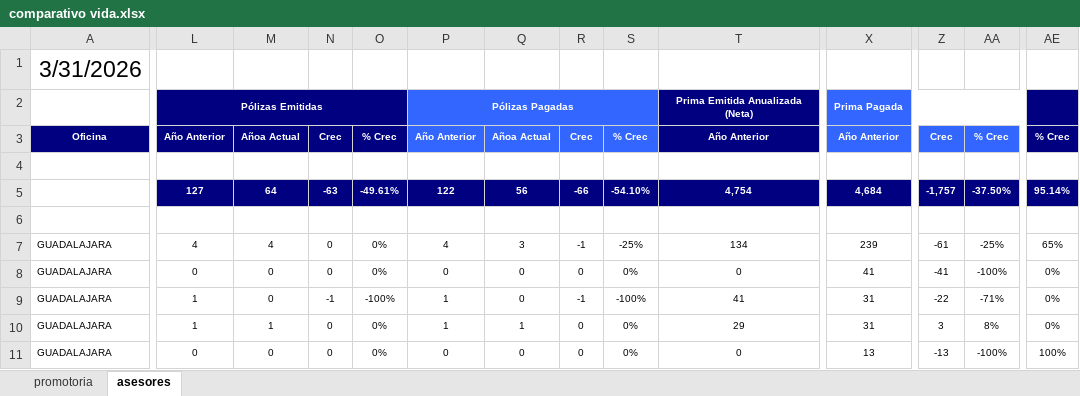
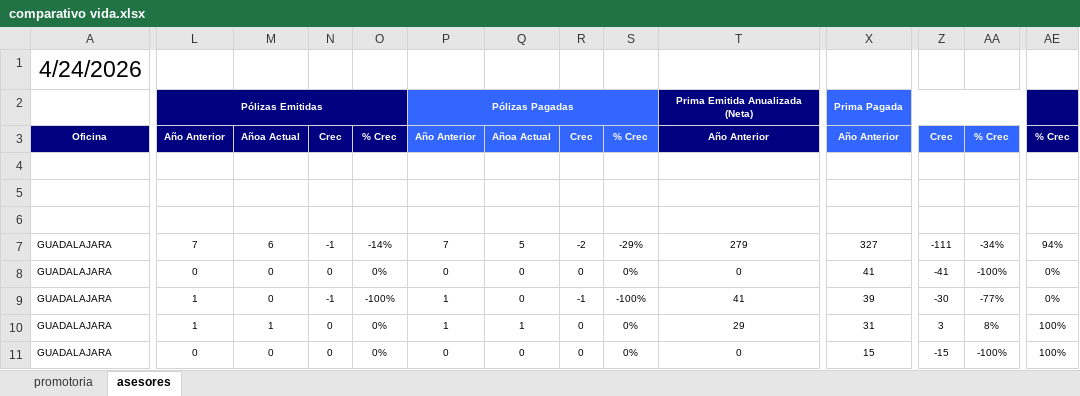
Before and after one commit to davalosdiego833/paneldecampanas, an Excel workbook: administrador/comparativo_vida/comparativo vida.xlsx, sheet asesores, drawn as a sheet; only a part is shown, gaps mark what is left out; values as stored, in another font and other column widths than the file's, no borders; conditional formats not drawn; rows hold the shown columns only; the diff covers the shown part only; the diff names each change by its address in the sheet, - before the commit and + after, or states it on an @@ line.

```diff
--- a/administrador/comparativo_vida/comparativo vida.xlsx (sheet asesores)
+++ b/administrador/comparativo_vida/comparativo vida.xlsx (sheet asesores)
-A1: 3/31/2026
+A1: 4/24/2026
-row 5:  | 127 | 64 | -63 | -49.61% | 122 | 56 | -66 | -54.10% | 4,754 | 4,684 | -1,757 | -37.50% | 95.14%
+row 5: (empty)
-L5:AE5 fill: #000080
+L5:AE5 fill: none
-L7: 4
+L7: 7
-M7: 4
+M7: 6
-N7: 0
+N7: -1
-O7: 0%
+O7: -14%
-P7: 4
+P7: 7
-Q7: 3
+Q7: 5
-R7: -1
+R7: -2
-S7: -25%
+S7: -29%
-T7: 134
+T7: 279
-X7: 239
+X7: 327
-Z7: -61
+Z7: -111
-AA7: -25%
+AA7: -34%
-AE7: 65%
+AE7: 94%
-X9: 31
+X9: 39
-Z9: -22
+Z9: -30
-AA9: -71%
+AA9: -77%
-AE10: 0%
+AE10: 100%
-X11: 13
+X11: 15
-Z11: -13
+Z11: -15
```
Also changed, not shown: 1 added row, 420 edited cells and cell formats elsewhere in this sheet, sheet promotoria, administrador/pagado_emitidido/pagado_emitido.xlsx, administrador/proactivos/Proactivos.xlsx, 6 other files.
